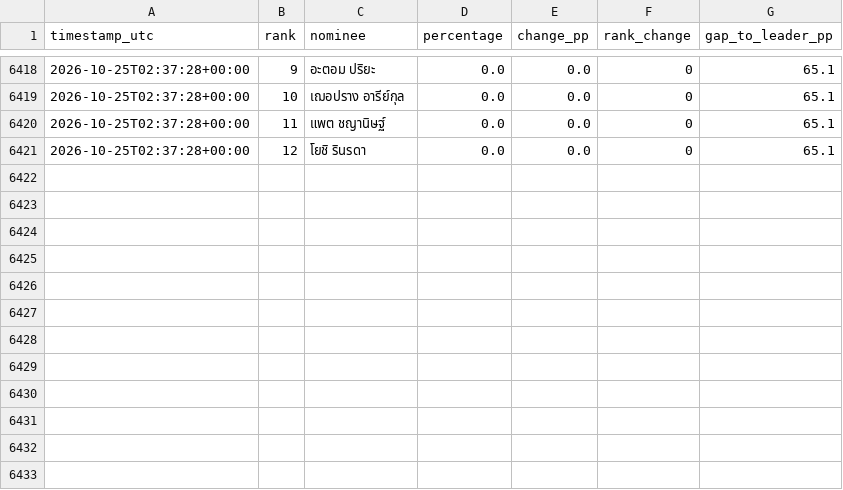
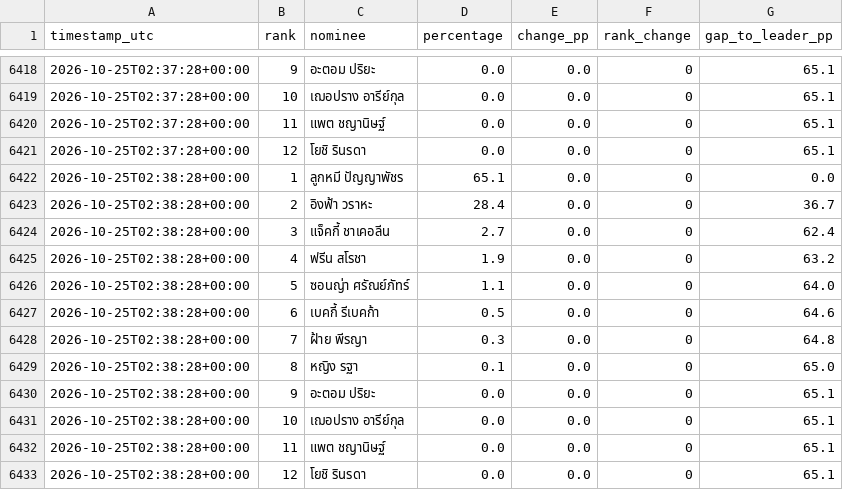
Before and after one commit to rhiivas/viralhits-voting-dashboard, a CSV file: docs/viral_hits_standings.csv, drawn as a sheet; only a part is shown, gaps mark what is left out.

Commit message:
Mac collector: update public voting standings

```diff
--- a/docs/viral_hits_standings.csv
+++ b/docs/viral_hits_standings.csv
@@ -6421 +6421,13 @@
 2026-10-25T02:37:28+00:00,12,โยชิ รินรดา,0.0,0.0,0,65.1
+2026-10-25T02:38:28+00:00,1,ลูกหมี ปัญญาพัชร,65.1,0.0,0,0.0
+2026-10-25T02:38:28+00:00,2,อิงฟ้า วราหะ,28.4,0.0,0,36.7
+2026-10-25T02:38:28+00:00,3,แจ็คกี้ ชาเคอลีน,2.7,0.0,0,62.4
+2026-10-25T02:38:28+00:00,4,ฟรีน สโรชา,1.9,0.0,0,63.2
+2026-10-25T02:38:28+00:00,5,ซอนญ่า ศรัณย์ภัทร์,1.1,0.0,0,64.0
+2026-10-25T02:38:28+00:00,6,เบคกี้ รีเบคก้า,0.5,0.0,0,64.6
+2026-10-25T02:38:28+00:00,7,ฝ้าย พีรญา,0.3,0.0,0,64.8
+2026-10-25T02:38:28+00:00,8,หญิง รฐา,0.1,0.0,0,65.0
+2026-10-25T02:38:28+00:00,9,อะตอม ปริยะ,0.0,0.0,0,65.1
+2026-10-25T02:38:28+00:00,10,เฌอปราง อารีย์กุล,0.0,0.0,0,65.1
+2026-10-25T02:38:28+00:00,11,แพต ชญานิษฐ์,0.0,0.0,0,65.1
+2026-10-25T02:38:28+00:00,12,โยชิ รินรดา,0.0,0.0,0,65.1
```
Also changed, not shown: 1 other file.
